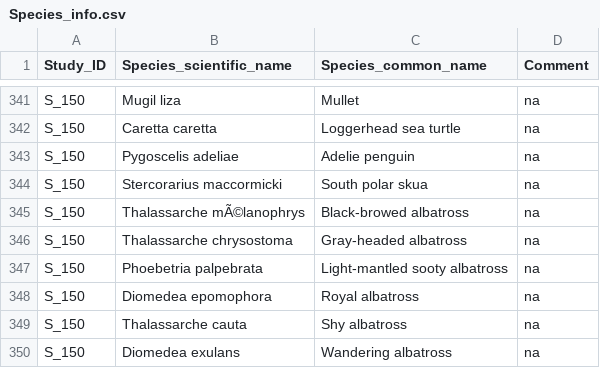
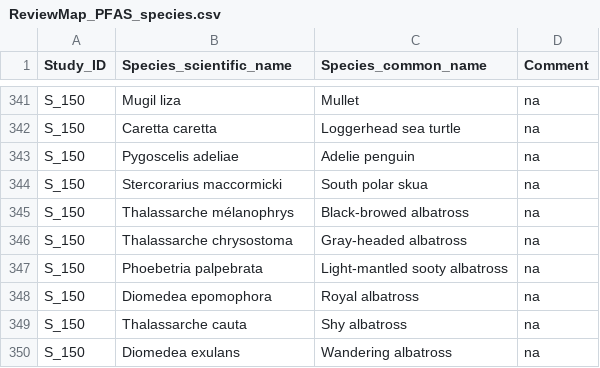
Before and after one commit to ThisIsLorenzo/PFAS_Evidence_Review_Map, a CSV file: data/ReviewMap_PFAS_species.csv (was data/Species_info.csv), drawn as a sheet; only a part is shown, gaps mark what is left out; the diff covers the shown part only; the diff names each change by its address in the sheet, - before the commit and + after, or states it on an @@ line.

```diff
--- a/data/Species_info.csv
+++ b/data/ReviewMap_PFAS_species.csv
-B345 (Species_scientific_name): Thalassarche mÃ©lanophrys
+B345 (Species_scientific_name): Thalassarche mélanophrys
```
Also changed, not shown: 11 edited cells elsewhere in this file, 6 other files.
